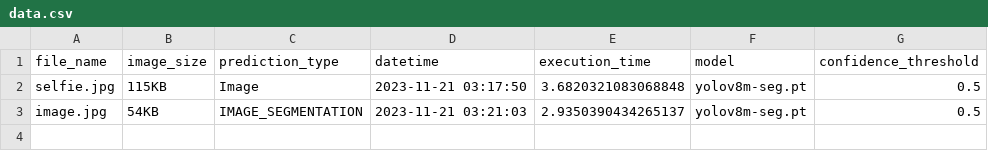
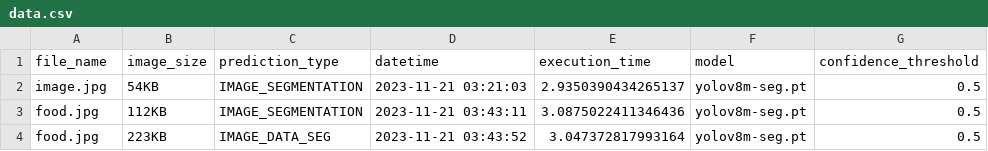
Before and after one commit to Dylan-Chambi/Segmentation-Object-Remover, a CSV file: Backend/src/utils/data.csv, drawn as a sheet.

Commit message:
Changing to convention names

```diff
--- a/Backend/src/utils/data.csv
+++ b/Backend/src/utils/data.csv
@@ -1,3 +1,4 @@
 file_name,image_size,prediction_type,datetime,execution_time,model,confidence_threshold
-selfie.jpg,115KB,Image,2023-11-21 03:17:50,3.6820321083068848,yolov8m-seg.pt,0.5
 image.jpg,54KB,IMAGE_SEGMENTATION,2023-11-21 03:21:03,2.9350390434265137,yolov8m-seg.pt,0.5
+food.jpg,112KB,IMAGE_SEGMENTATION,2023-11-21 03:43:11,3.0875022411346436,yolov8m-seg.pt,0.5
+food.jpg,223KB,IMAGE_DATA_SEG,2023-11-21 03:43:52,3.047372817993164,yolov8m-seg.pt,0.5
```
Also changed, not shown: 15 other files.
